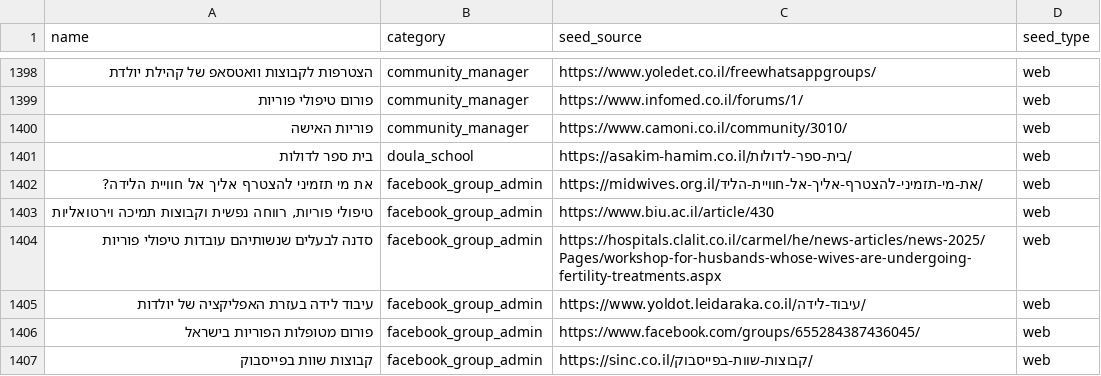
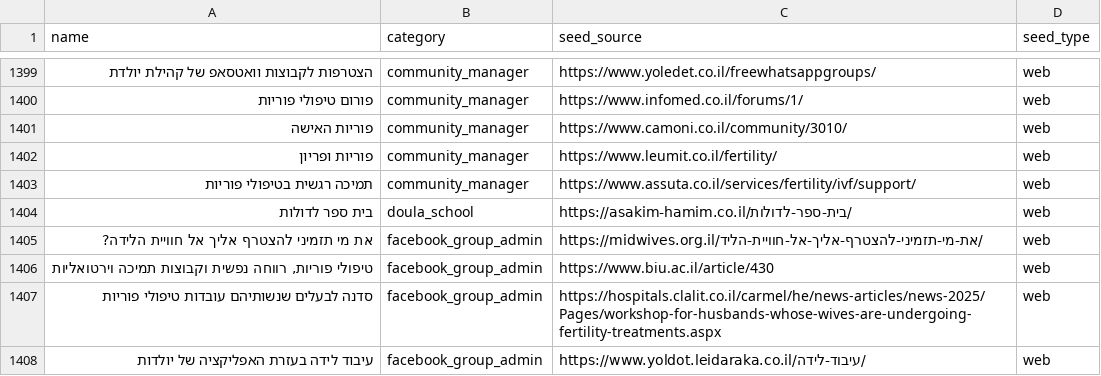
Before and after one commit to guyrofe-create/professional-contact-research-agent, a CSV file: targets.csv, drawn as a sheet; only a part is shown, gaps mark what is left out; the shorter side is filled out with more unchanged rows; the diff covers the shown part only; the diff names each change by its address in the sheet, - before the commit and + after, or states it on an @@ line.

```diff
--- a/targets.csv
+++ b/targets.csv
+row 1402: פוריות ופריון | community_manager | https://www.leumit.co.il/fertility/ | web
+row 1403: תמיכה רגשית בטיפולי פוריות | community_manager | https://www.assuta.co.il/services/fertility/ivf/support/ | web
```
Also changed, not shown: 17 added rows elsewhere in this file, 5 other files.
